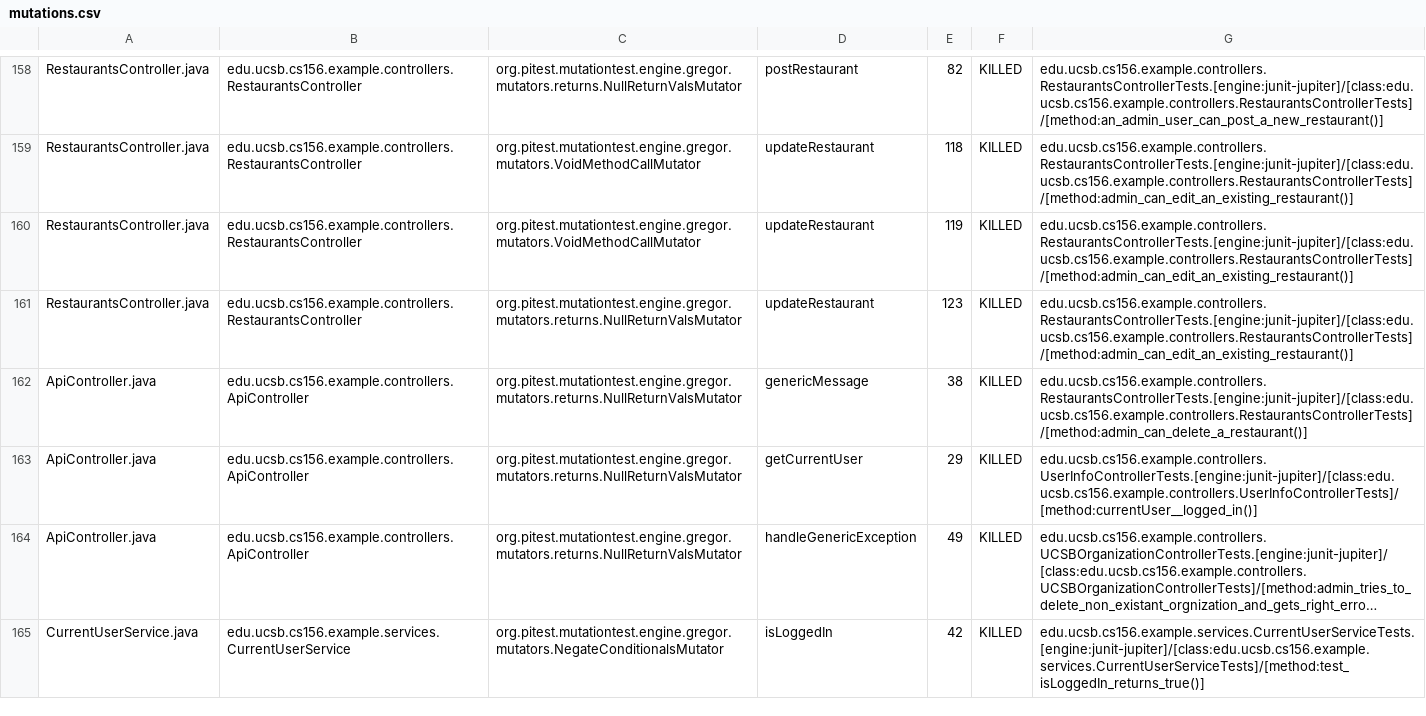
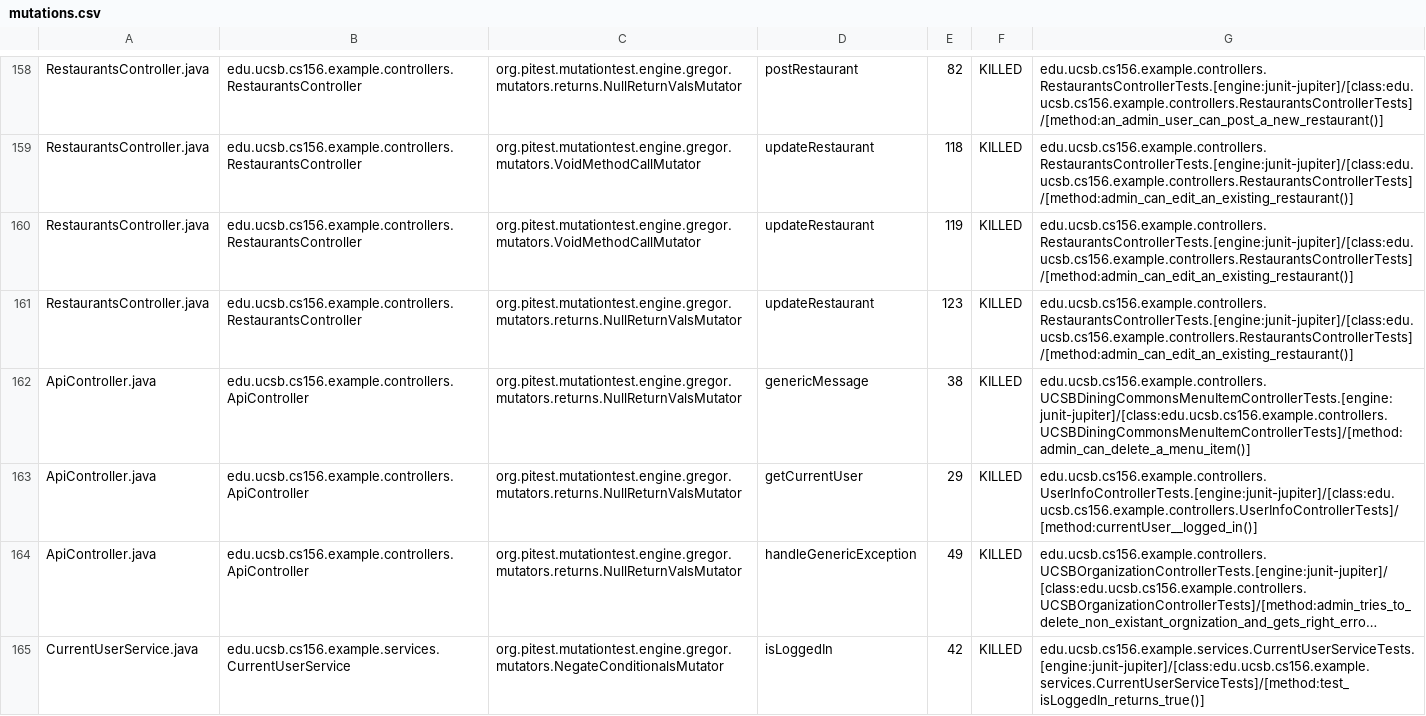
Before and after one commit to ucsb-cs156-f24/team02-f24-10, a CSV file: pitest/mutations.csv, drawn as a sheet; only a part is shown, gaps mark what is left out; long unchanged cells end in ….

Commit message:
Deploying to gh-pages from @ ucsb-cs156-f24/team02-f24-10@d3181047a7aa6490f2e326d34ca23cd1b25edce7 🚀

```diff
--- a/pitest/mutations.csv
+++ b/pitest/mutations.csv
@@ -161,3 +161,3 @@ RestaurantsController.java,edu.ucsb.cs156.example.controllers.RestaurantsControl
 RestaurantsController.java,edu.ucsb.cs156.example.controllers.RestaurantsController,org.pitest.mutationtest.engine.gregor.mutators.returns.NullReturnValsMutator,updateRestaurant,123,KILLED,edu.ucsb.cs156.example.controllers.RestaurantsControllerTests.[engine:junit-jupiter]/[class:edu.ucsb.cs156.example.controllers.RestaurantsControllerTests]/[method:admin_can_edit_an_existing_restaurant()]
-ApiController.java,edu.ucsb.cs156.example.controllers.ApiController,org.pitest.mutationtest.engine.gregor.mutators.returns.NullReturnValsMutator,genericMessage,38,KILLED,edu.ucsb.cs156.example.controllers.RestaurantsControllerTests.[engine:junit-jupiter]/[class:edu.ucsb.cs156.example.controllers.RestaurantsControllerTests]/[method:admin_can_delete_a_restaurant()]
+ApiController.java,edu.ucsb.cs156.example.controllers.ApiController,org.pitest.mutationtest.engine.gregor.mutators.returns.NullReturnValsMutator,genericMessage,38,KILLED,edu.ucsb.cs156.example.controllers.UCSBDiningCommonsMenuItemControllerTests.[engine:junit-jupiter]/[class:edu.ucsb.cs156.example.controllers.UCSBDiningCommonsMenuItemControllerTests]/[method:admin_can_delete_a_menu_item()]
 ApiController.java,edu.ucsb.cs156.example.controllers.ApiController,org.pitest.mutationtest.engine.gregor.mutators.returns.NullReturnValsMutator,getCurrentUser,29,KILLED,edu.ucsb.cs156.example.controllers.UserInfoControllerTests.[engine:junit-jupiter]/[class:edu.ucsb.cs156.example.controllers.UserInfoControllerTests]/[method:currentUser__logged_in()]
```
Also changed, not shown: 17 other files.
